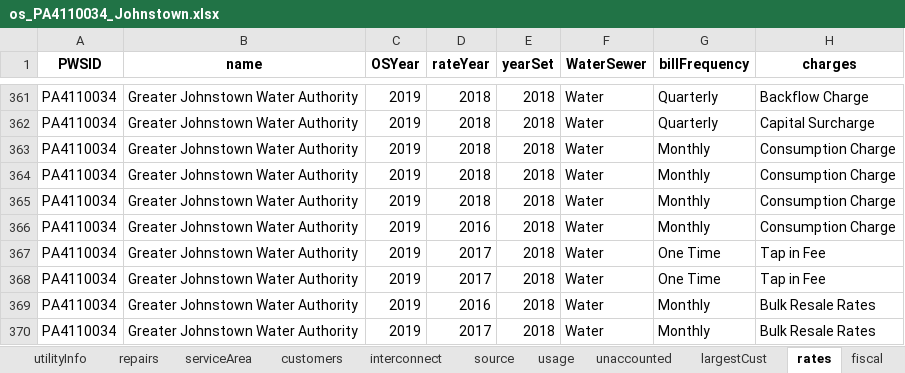
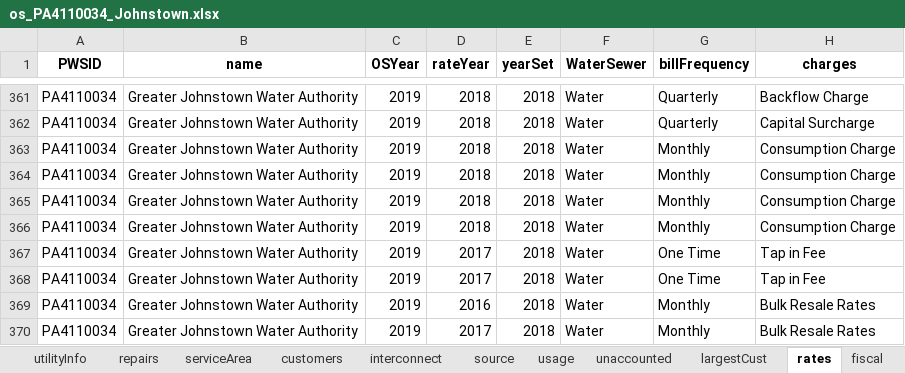
Before and after one commit to rachelbash/Shrinking_Cites_MP, an Excel workbook: DATA/RAW/bond_data/os_PA4110034_Johnstown.xlsx, sheet rates, drawn as a sheet; only a part is shown, gaps mark what is left out; values as stored, in another font and other column widths than the file's, no borders; the diff names each change by its address in the sheet, - before the commit and + after, or states it on an @@ line.

Commit message:
Completed rates code for aliquippa and attempeted with Johnstown, but the rates data are formatted quite differently.
Imported service area shapefile data, block group data for 2017, and income data for 2017.

```diff
--- a/DATA/RAW/bond_data/os_PA4110034_Johnstown.xlsx (sheet rates)
+++ b/DATA/RAW/bond_data/os_PA4110034_Johnstown.xlsx (sheet rates)
-D366 (rateYear): 2016
+D366 (rateYear): 2018
```
Also changed, not shown: 29 other files.
